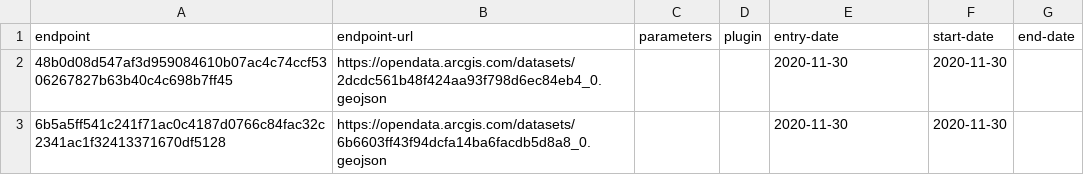
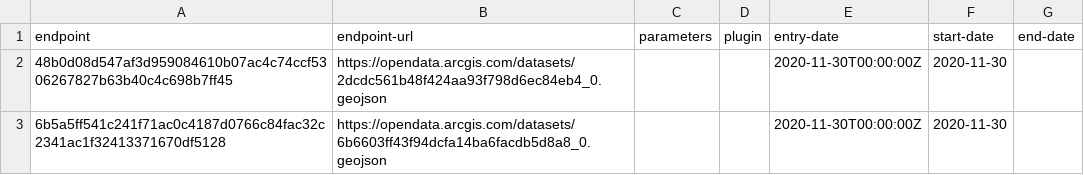
Before and after one commit to digital-land/national-park-boundary-collection, a CSV file: collection/endpoint.csv, drawn as a sheet.

Commit message:
Migrated collection entry-date to RFC3339 format

```diff
--- a/collection/endpoint.csv
+++ b/collection/endpoint.csv
@@ -1,3 +1,3 @@
 endpoint,endpoint-url,parameters,plugin,entry-date,start-date,end-date
-48b0d08d547af3d959084610b07ac4c74ccf5306267827b63b40c4c698b7ff45,https://opendata.arcgis.com/datasets/2dcdc561b48f424aa93f798d6ec84eb4_0.geojson,,,2020-11-30,2020-11-30,
-6b5a5ff541c241f71ac0c4187d0766c84fac32c2341ac1f32413371670df5128,https://opendata.arcgis.com/datasets/6b6603ff43f94dcfa14ba6facdb5d8a8_0.geojson,,,2020-11-30,2020-11-30,
+48b0d08d547af3d959084610b07ac4c74ccf5306267827b63b40c4c698b7ff45,https://opendata.arcgis.com/datasets/2dcdc561b48f424aa93f798d6ec84eb4_0.geojson,,,2020-11-30T00:00:00Z,2020-11-30,
+6b5a5ff541c241f71ac0c4187d0766c84fac32c2341ac1f32413371670df5128,https://opendata.arcgis.com/datasets/6b6603ff43f94dcfa14ba6facdb5d8a8_0.geojson,,,2020-11-30T00:00:00Z,2020-11-30,
```
Also changed, not shown: collection/source.csv.
